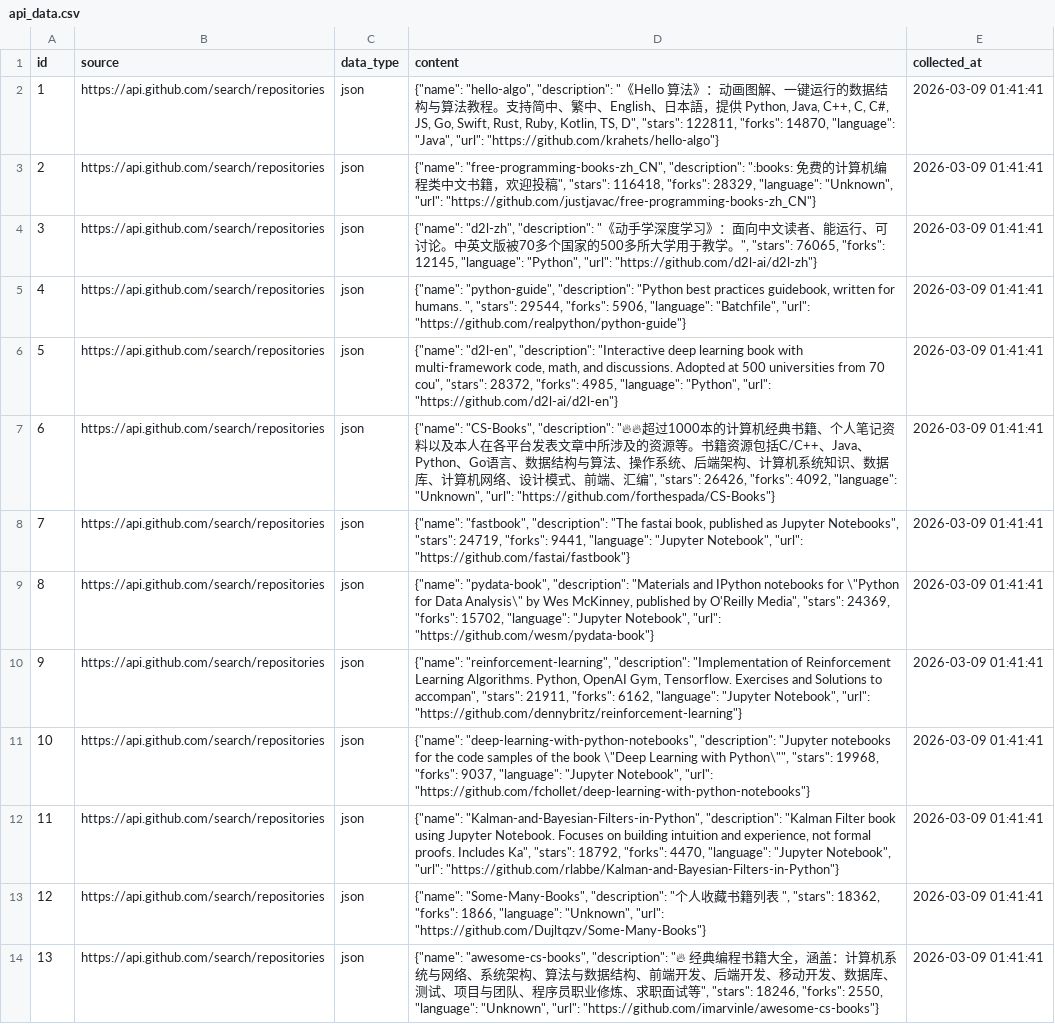
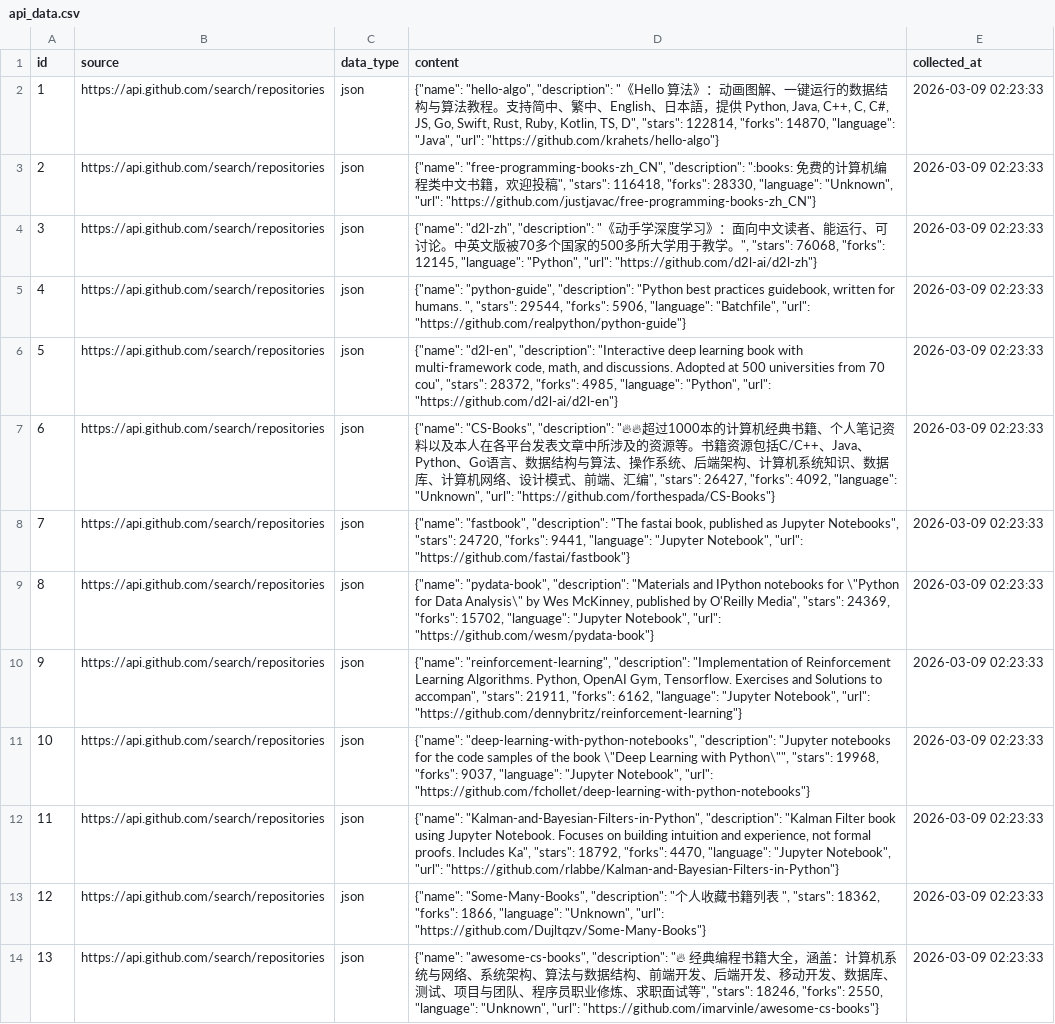
Before and after one commit to hanamostafaa/data-science-labs, a CSV file: Lab03 - Data Acquisition/notebooks/full_pipeline_deliverables/exports/api_data.csv, drawn as a sheet; only a part is shown; the diff covers the shown part only; the diff names each change by its address in the sheet, - before the commit and + after, or states it on an @@ line.

```diff
--- a/Lab03 - Data Acquisition/notebooks/full_pipeline_deliverables/exports/api_data.csv
+++ b/Lab03 - Data Acquisition/notebooks/full_pipeline_deliverables/exports/api_data.csv
-D2 (content): …D", "stars": 122811, "forks": 14870,…
+D2 (content): …D", "stars": 122814, "forks": 14870,…
-E2:E14 (collected_at): 2026-03-09 01:41:41
+E2:E14 (collected_at): 2026-03-09 02:23:33
-D3 (content): …116418, "forks": 28329, "language": "Unknown",…
+D3 (content): …116418, "forks": 28330, "language": "Unknown",…
-D4 (content): …", "stars": 76065, "forks": 12145,…
+D4 (content): …", "stars": 76068, "forks": 12145,…
-D7 (content): …汇编", "stars": 26426, "forks": 4092, "language": "Unknown",…
+D7 (content): …汇编", "stars": 26427, "forks": 4092, "language": "Unknown",…
-D8 (content): …Notebooks", "stars": 24719, "forks": 9441,…
+D8 (content): …Notebooks", "stars": 24720, "forks": 9441,…
```
Also changed, not shown: 13 edited cells elsewhere in this file, Lab03 - Data Acquisition/notebooks/full_pipeline_deliverables/exports/pipeline_logs.csv, Lab03 - Data Acquisition/notebooks/full_pipeline_deliverables/exports/scraped_data.csv, 5 other files.
